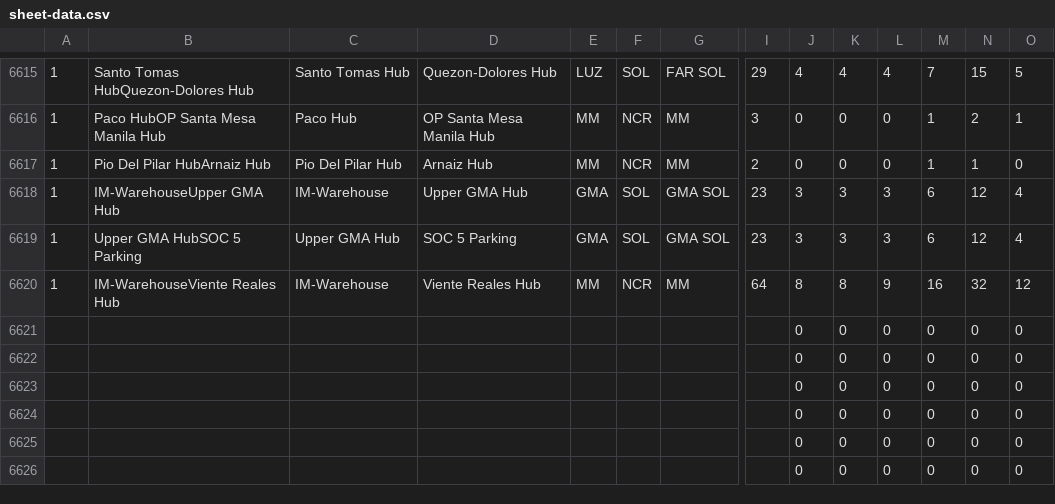
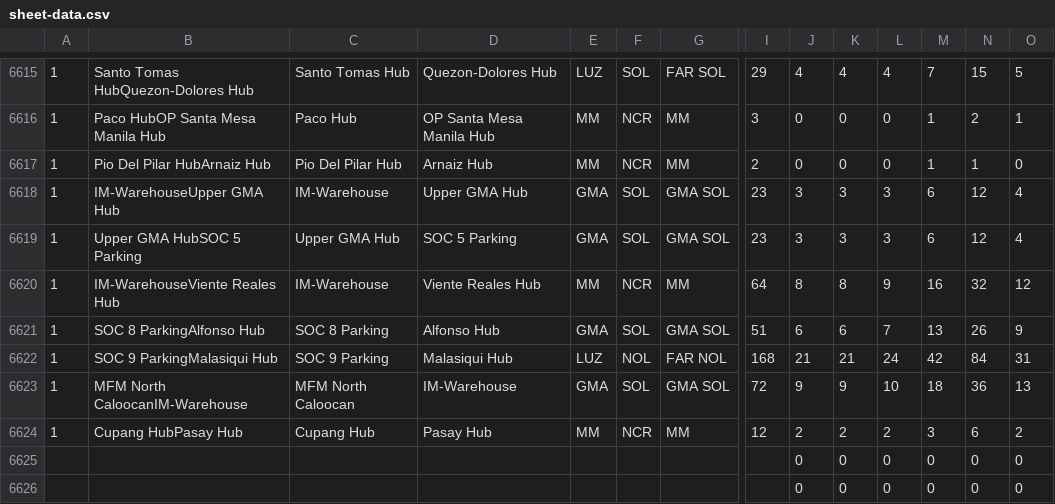
Before and after one commit to jelinabaldrias-design/fuel-matrix, a CSV file: sheet-data.csv, drawn as a sheet; only a part is shown, gaps mark what is left out; removed rows and columns are numbered as before the commit, all else as after; rows hold the shown columns only; the diff names each change by its address in the sheet, - before the commit and + after, or states it on an @@ line.

```diff
--- a/sheet-data.csv
+++ b/sheet-data.csv
-row 6621:  |  |  |  |  |  |  |  | 0 | 0 | 0 | 0 | 0 | 0
-row 6622:  |  |  |  |  |  |  |  | 0 | 0 | 0 | 0 | 0 | 0
-row 6623:  |  |  |  |  |  |  |  | 0 | 0 | 0 | 0 | 0 | 0
-row 6624:  |  |  |  |  |  |  |  | 0 | 0 | 0 | 0 | 0 | 0
+row 6621: 1 | SOC 8 ParkingAlfonso Hub | SOC 8 Parking | Alfonso Hub | GMA | SOL | GMA SOL | 51 | 6 | 6 | 7 | 13 | 26 | 9
+row 6622: 1 | SOC 9 ParkingMalasiqui Hub | SOC 9 Parking | Malasiqui Hub | LUZ | NOL | FAR NOL | 168 | 21 | 21 | 24 | 42 | 84 | 31
+row 6623: 1 | MFM North CaloocanIM-Warehouse | MFM North Caloocan | IM-Warehouse | GMA | SOL | GMA SOL | 72 | 9 | 9 | 10 | 18 | 36 | 13
+row 6624: 1 | Cupang HubPasay Hub | Cupang Hub | Pasay Hub | MM | NCR | MM | 12 | 2 | 2 | 2 | 3 | 6 | 2
```
